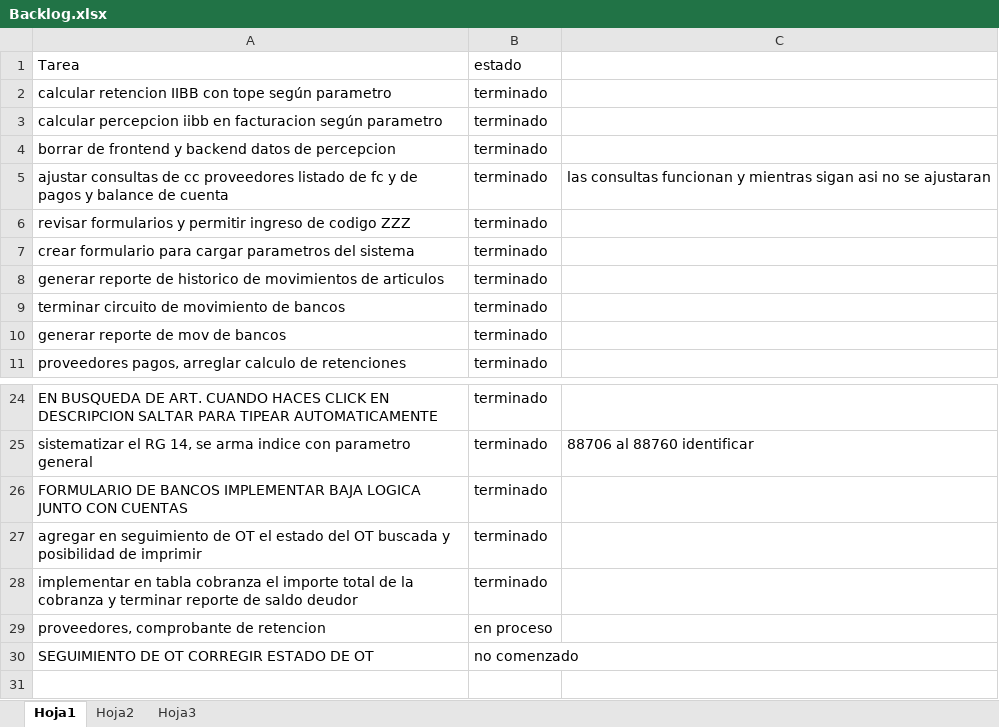
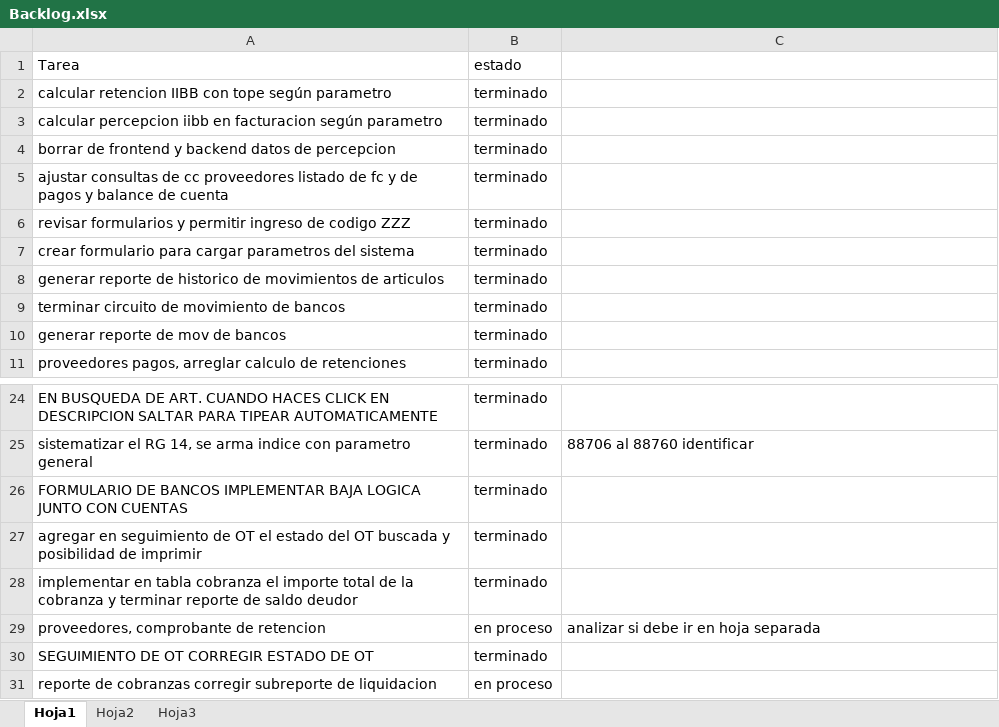
Before and after one commit to laureano23/bpApp, an Excel workbook: Backlog.xlsx, sheet Hoja1, drawn as a sheet; only a part is shown, gaps mark what is left out; values as stored, in another font and other column widths than the file's, no borders; conditional formats not drawn; the diff names each change by its address in the sheet, - before the commit and + after, or states it on an @@ line.

```diff
--- a/Backlog.xlsx (sheet Hoja1)
+++ b/Backlog.xlsx (sheet Hoja1)
-C5: las consultas funcionan y mientras sigan asi no se ajustaran
+C5: (empty)
-C29: (empty)
+C29: analizar si debe ir en hoja separada
-B30: no comenzado
+B30: terminado
+row 31: reporte de cobranzas corregir subreporte de liquidacion | en proceso
```
Also changed, not shown: 17 other files.
